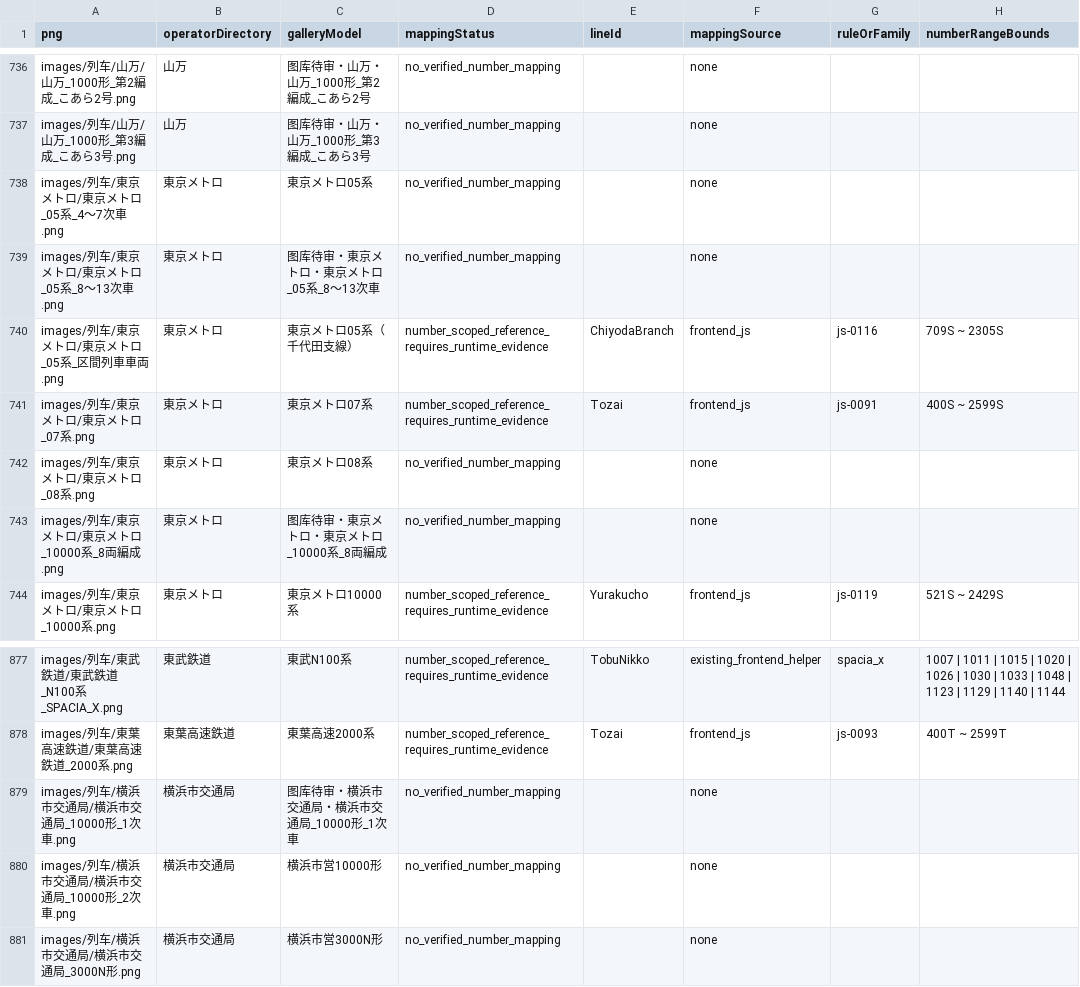
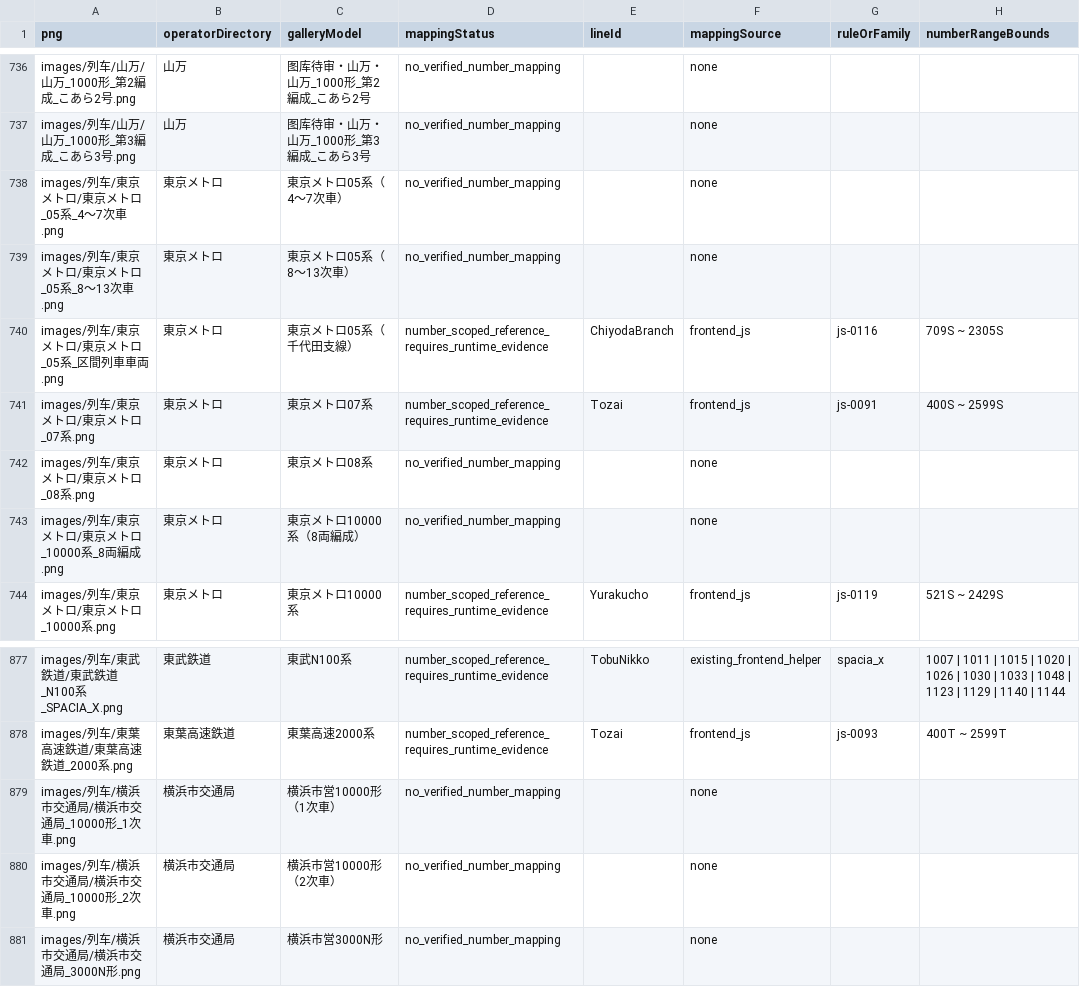
Before and after one commit to biubiu52011/pixel-tetsudo, a CSV file: data/audits/png-to-train-number-index-2611.csv, drawn as a sheet; only a part is shown, gaps mark what is left out; the diff names each change by its address in the sheet, - before the commit and + after, or states it on an @@ line.

```diff
--- a/data/audits/png-to-train-number-index-2611.csv
+++ b/data/audits/png-to-train-number-index-2611.csv
-C738 (galleryModel): 東京メトロ05系
+C738 (galleryModel): 東京メトロ05系（4～7次車）
-C739 (galleryModel): 图库待审・東京メトロ・東京メトロ_05系_8～13次車
+C739 (galleryModel): 東京メトロ05系（8～13次車）
-C743 (galleryModel): 图库待审・東京メトロ・東京メトロ_10000系_8両編成
+C743 (galleryModel): 東京メトロ10000系（8両編成）
-C879 (galleryModel): 图库待审・横浜市交通局・横浜市交通局_10000形_1次車
+C879 (galleryModel): 横浜市営10000形（1次車）
-C880 (galleryModel): 横浜市営10000形
+C880 (galleryModel): 横浜市営10000形（2次車）
```
Also changed, not shown: 5 other files.
